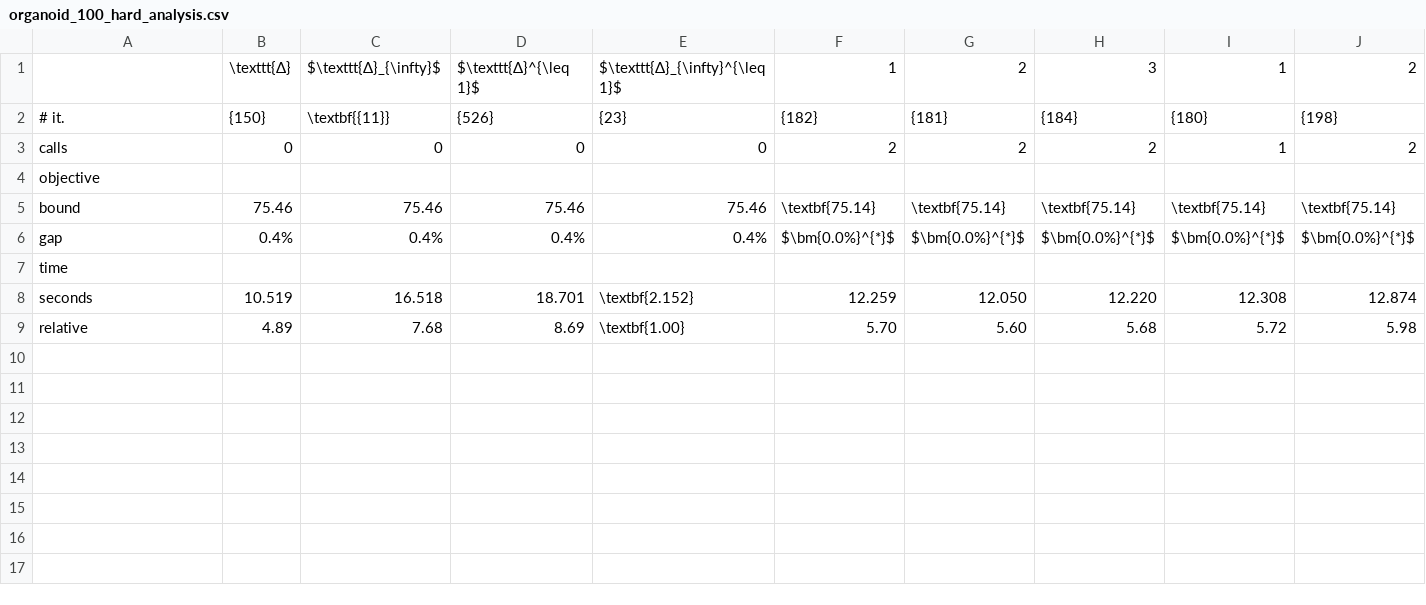
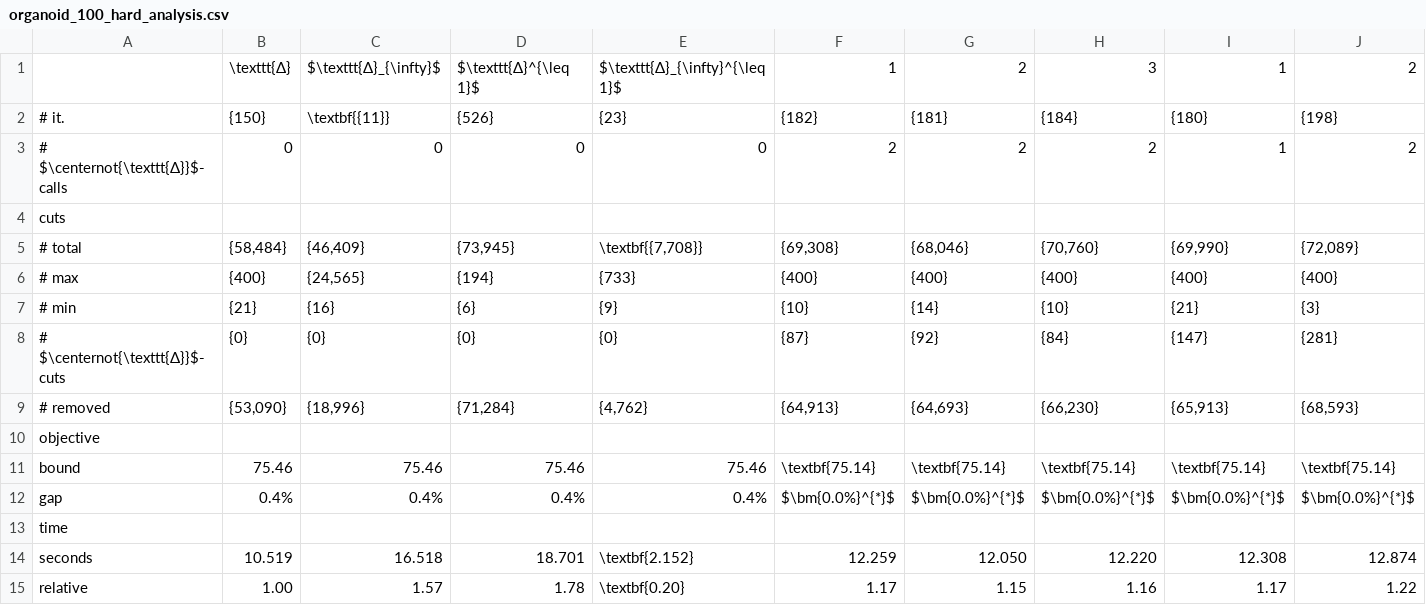
Before and after one commit to MaximilianMoeller/cliqpart, a CSV file: analysis/analysisCSVs/organoid_100_hard_analysis.csv, drawn as a sheet; only a part is shown; addresses are those after the commit; rows hold the shown columns only; the diff covers the shown part only; the diff names each change by its address in the sheet, - before the commit and + after, or states it on an @@ line.

```diff
--- a/analysis/analysisCSVs/organoid_100_hard_analysis.csv
+++ b/analysis/analysisCSVs/organoid_100_hard_analysis.csv
-A3: calls
+A3: # $\centernot{\texttt{Δ}}$-calls
+row 4: cuts
+row 5: # total | {58,484} | {46,409} | {73,945} | \textbf{{7,708}} | {69,308} | {68,046} | {70,760} | {69,990} | {72,089}
+row 6: # max | {400} | {24,565} | {194} | {733} | {400} | {400} | {400} | {400} | {400}
+row 7: # min | {21} | {16} | {6} | {9} | {10} | {14} | {10} | {21} | {3}
+row 8: # $\centernot{\texttt{Δ}}$-cuts | {0} | {0} | {0} | {0} | {87} | {92} | {84} | {147} | {281}
+row 9: # removed | {53,090} | {18,996} | {71,284} | {4,762} | {64,913} | {64,693} | {66,230} | {65,913} | {68,593}
-B15: 4.89
+B15: 1.00
-C15: 7.68
+C15: 1.57
-D15: 8.69
+D15: 1.78
-E15: \textbf{1.00}
+E15: \textbf{0.20}
-F15: 5.70
+F15: 1.17
-G15: 5.60
+G15: 1.15
-H15: 5.68
+H15: 1.16
-I15: 5.72
+I15: 1.17
-J15: 5.98
+J15: 1.22
```
Also changed, not shown: 10 edited cells elsewhere in this file, analysis/analysisCSVs/adjnoun_analysis.csv, analysis/analysisCSVs/football_analysis.csv, 45 other files.
